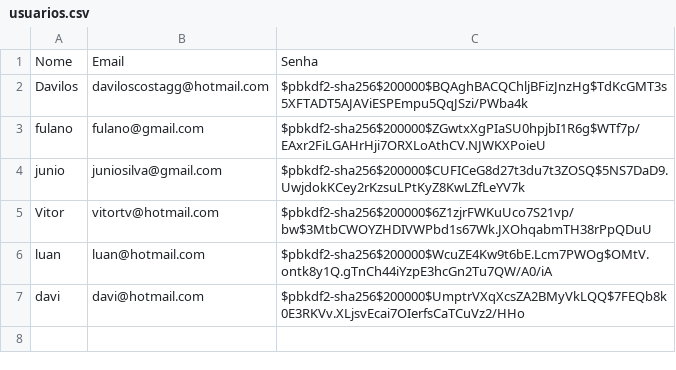
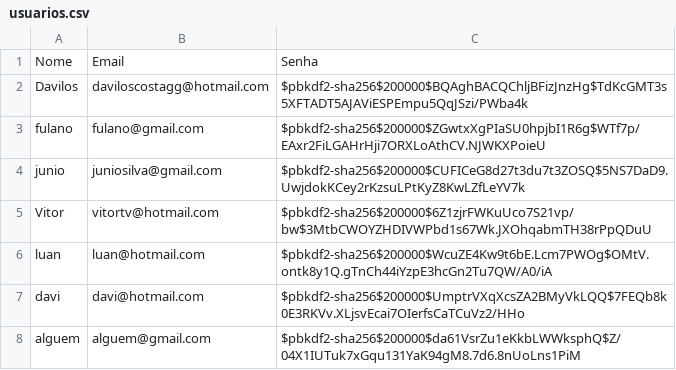
Before and after one commit to davilos/Cadastro, a CSV file: usuarios.csv, drawn as a sheet; the diff names each change by its address in the sheet, - before the commit and + after, or states it on an @@ line.

Commit message:
new user

```diff
--- a/usuarios.csv
+++ b/usuarios.csv
+row 8: alguem | alguem@gmail.com | $pbkdf2-sha256$200000$da61VsrZu1eKkbLWWksphQ$Z/04X1IUTuk7xGqu131YaK94gM8.7d6.8nUoLns1PiM
```
